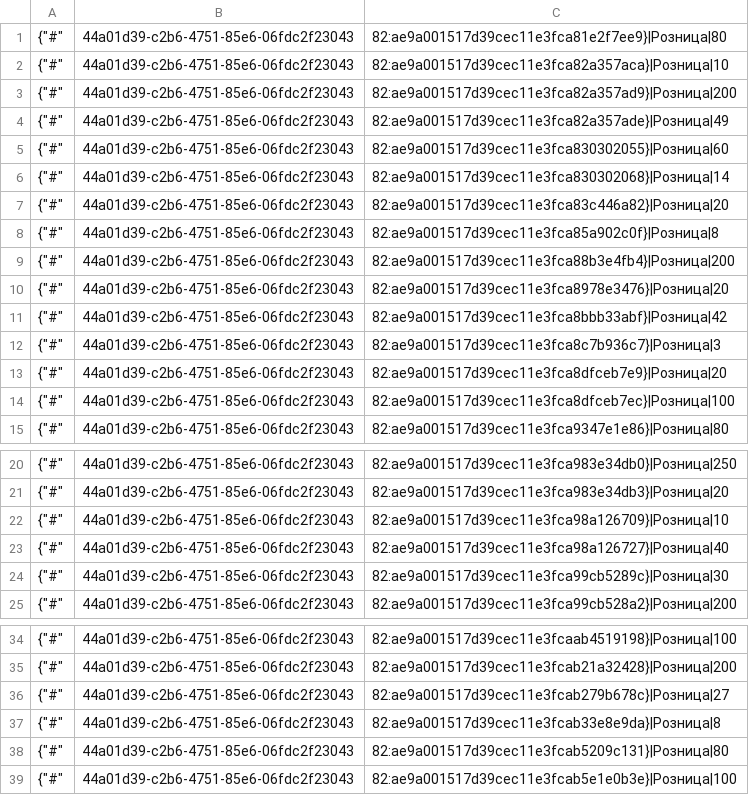
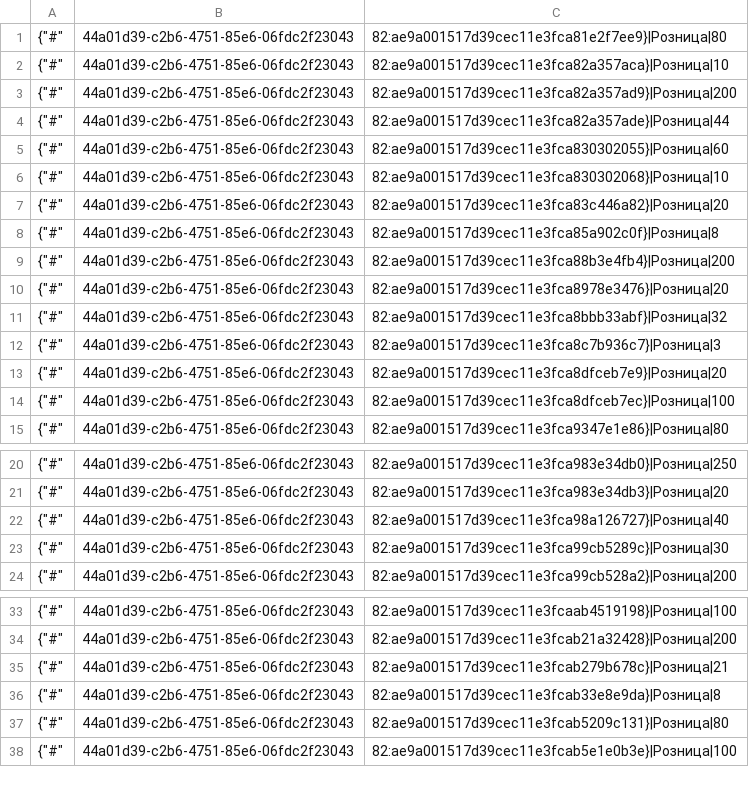
Before and after one commit to TorsionGroup/decort_shop, a CSV file: decort_shop/shop/load_data/cache/deficit.csv, drawn as a sheet; only a part is shown, gaps mark what is left out; the diff covers the shown part only.

```diff
--- a/decort_shop/shop/load_data/cache/deficit.csv
+++ b/decort_shop/shop/load_data/cache/deficit.csv
@@ -3,5 +3,5 @@
 {"#",44a01d39-c2b6-4751-85e6-06fdc2f23043,82:ae9a001517d39cec11e3fca82a357ad9}|Розница|200
-{"#",44a01d39-c2b6-4751-85e6-06fdc2f23043,82:ae9a001517d39cec11e3fca82a357ade}|Розница|49
+{"#",44a01d39-c2b6-4751-85e6-06fdc2f23043,82:ae9a001517d39cec11e3fca82a357ade}|Розница|44
 {"#",44a01d39-c2b6-4751-85e6-06fdc2f23043,82:ae9a001517d39cec11e3fca830302055}|Розница|60
-{"#",44a01d39-c2b6-4751-85e6-06fdc2f23043,82:ae9a001517d39cec11e3fca830302068}|Розница|14
+{"#",44a01d39-c2b6-4751-85e6-06fdc2f23043,82:ae9a001517d39cec11e3fca830302068}|Розница|10
 {"#",44a01d39-c2b6-4751-85e6-06fdc2f23043,82:ae9a001517d39cec11e3fca83c446a82}|Розница|20
@@ -10,3 +10,3 @@
 {"#",44a01d39-c2b6-4751-85e6-06fdc2f23043,82:ae9a001517d39cec11e3fca8978e3476}|Розница|20
-{"#",44a01d39-c2b6-4751-85e6-06fdc2f23043,82:ae9a001517d39cec11e3fca8bbb33abf}|Розница|42
+{"#",44a01d39-c2b6-4751-85e6-06fdc2f23043,82:ae9a001517d39cec11e3fca8bbb33abf}|Розница|32
 {"#",44a01d39-c2b6-4751-85e6-06fdc2f23043,82:ae9a001517d39cec11e3fca8c7b936c7}|Розница|3
@@ -21,3 +21,2 @@
 {"#",44a01d39-c2b6-4751-85e6-06fdc2f23043,82:ae9a001517d39cec11e3fca983e34db3}|Розница|20
-{"#",44a01d39-c2b6-4751-85e6-06fdc2f23043,82:ae9a001517d39cec11e3fca98a126709}|Розница|10
 {"#",44a01d39-c2b6-4751-85e6-06fdc2f23043,82:ae9a001517d39cec11e3fca98a126727}|Розница|40
@@ -35,3 +34,3 @@
 {"#",44a01d39-c2b6-4751-85e6-06fdc2f23043,82:ae9a001517d39cec11e3fcab21a32428}|Розница|200
-{"#",44a01d39-c2b6-4751-85e6-06fdc2f23043,82:ae9a001517d39cec11e3fcab279b678c}|Розница|27
+{"#",44a01d39-c2b6-4751-85e6-06fdc2f23043,82:ae9a001517d39cec11e3fcab279b678c}|Розница|21
 {"#",44a01d39-c2b6-4751-85e6-06fdc2f23043,82:ae9a001517d39cec11e3fcab33e8e9da}|Розница|8
```
Also changed, not shown: 7 added rows, 2 removed rows and 2 edited cells elsewhere in this file, 8 other files.
